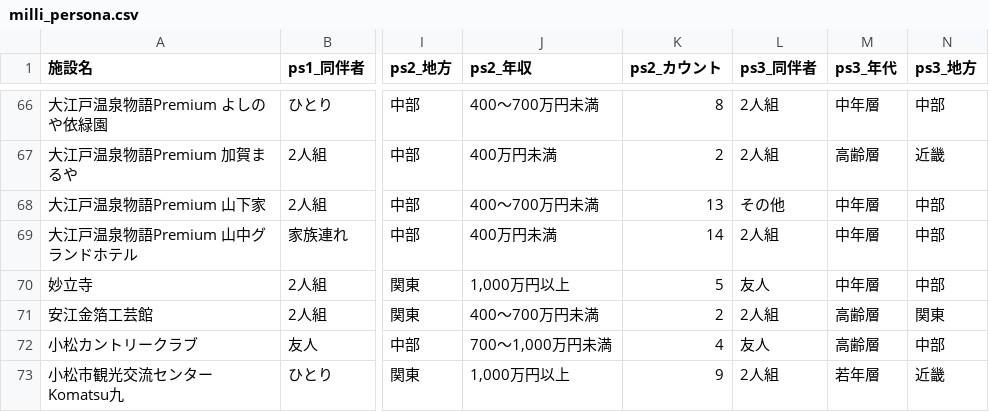
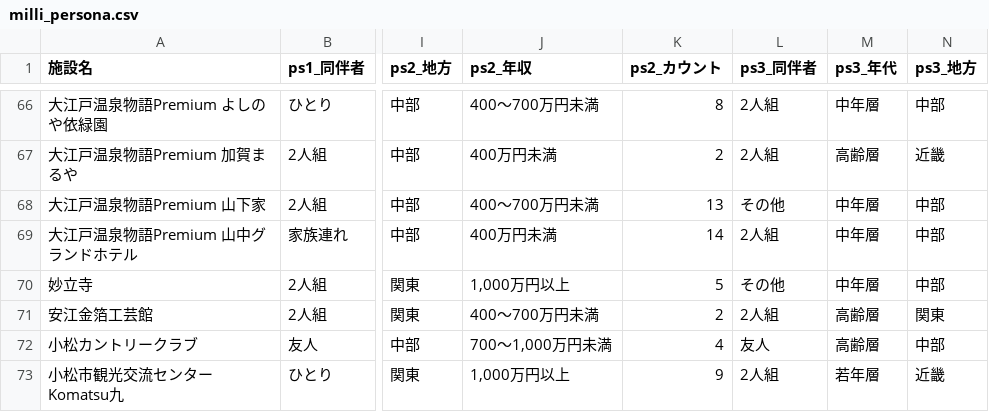
Before and after one commit to codefornoto/TIFO, a CSV file: ishikawa/milli_persona.csv, drawn as a sheet; only a part is shown, gaps mark what is left out; the diff covers the shown part only; the diff names each change by its address in the sheet, - before the commit and + after, or states it on an @@ line.

```diff
--- a/ishikawa/milli_persona.csv
+++ b/ishikawa/milli_persona.csv
-L70 (ps3_同伴者): 友人
+L70 (ps3_同伴者): その他
```
Also changed, not shown: 15 edited cells elsewhere in this file, ishikawa/milli_score.csv, 1 other file.
